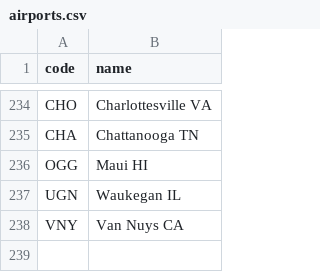
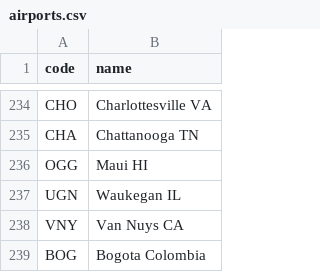
Before and after one commit to kds54/MMM-Planefinder, a CSV file: airports.csv, drawn as a sheet; only a part is shown, gaps mark what is left out; the diff names each change by its address in the sheet, - before the commit and + after, or states it on an @@ line.

Commit message:
Update airports.csv

```diff
--- a/airports.csv
+++ b/airports.csv
+row 239: BOG | Bogota Colombia
```
